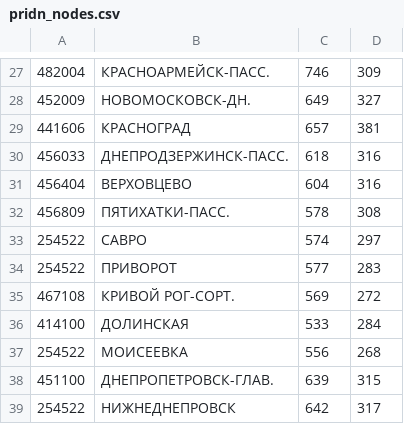
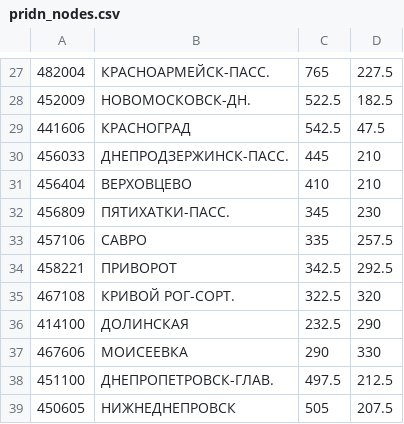
Before and after one commit to Sevavietl/erlgraphs, a CSV file: ebin/examples/pridn_nodes.csv, drawn as a sheet; only a part is shown, gaps mark what is left out; the diff covers the shown part only.

```diff
--- a/ebin/examples/pridn_nodes.csv
+++ b/ebin/examples/pridn_nodes.csv
@@ -27,13 +27,13 @@
-482004;КРАСНОАРМЕЙСК-ПАСС.;746;309
-452009;НОВОМОСКОВСК-ДН.;649;327
-441606;КРАСНОГРАД;657;381
-456033;ДНЕПРОДЗЕРЖИНСК-ПАСС.;618;316
-456404;ВЕРХОВЦЕВО;604;316
-456809;ПЯТИХАТКИ-ПАСС.;578;308
-254522;САВРО;574;297
-254522;ПРИВОРОТ;577;283
-467108;КРИВОЙ РОГ-СОРТ.;569;272
-414100;ДОЛИНСКАЯ;533;284
-254522;МОИСЕЕВКА;556;268
-451100;ДНЕПРОПЕТРОВСК-ГЛАВ.;639;315
-254522;НИЖНЕДНЕПРОВСК;642;317
+482004;КРАСНОАРМЕЙСК-ПАСС.;765;227.5
+452009;НОВОМОСКОВСК-ДН.;522.5;182.5
+441606;КРАСНОГРАД;542.5;47.5
+456033;ДНЕПРОДЗЕРЖИНСК-ПАСС.;445;210
+456404;ВЕРХОВЦЕВО;410;210
+456809;ПЯТИХАТКИ-ПАСС.;345;230
+457106;САВРО;335;257.5
+458221;ПРИВОРОТ;342.5;292.5
+467108;КРИВОЙ РОГ-СОРТ.;322.5;320
+414100;ДОЛИНСКАЯ;232.5;290
+467606;МОИСЕЕВКА;290;330
+451100;ДНЕПРОПЕТРОВСК-ГЛАВ.;497.5;212.5
+450605;НИЖНЕДНЕПРОВСК;505;207.5
```
Also changed, not shown: 63 edited cells elsewhere in this file, ebin/examples/pridn_edges.csv, 32 other files.
